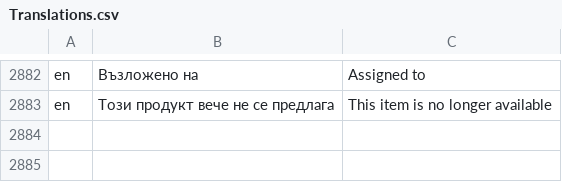
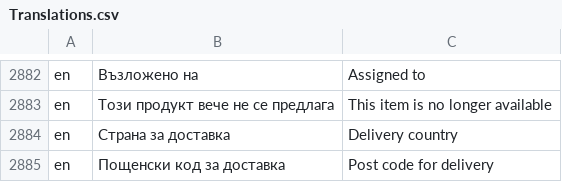
Before and after one commit to bgerp/bgerp, a CSV file: bgerp/data/csv/Translations.csv, drawn as a sheet; only a part is shown, gaps mark what is left out; the diff names each change by its address in the sheet, - before the commit and + after, or states it on an @@ line.

Commit message:
още добавени преводи

```diff
--- a/bgerp/data/csv/Translations.csv
+++ b/bgerp/data/csv/Translations.csv
+row 2884: en | Страна за доставка | Delivery country
+row 2885: en | Пощенски код за доставка | Post code for delivery
```
